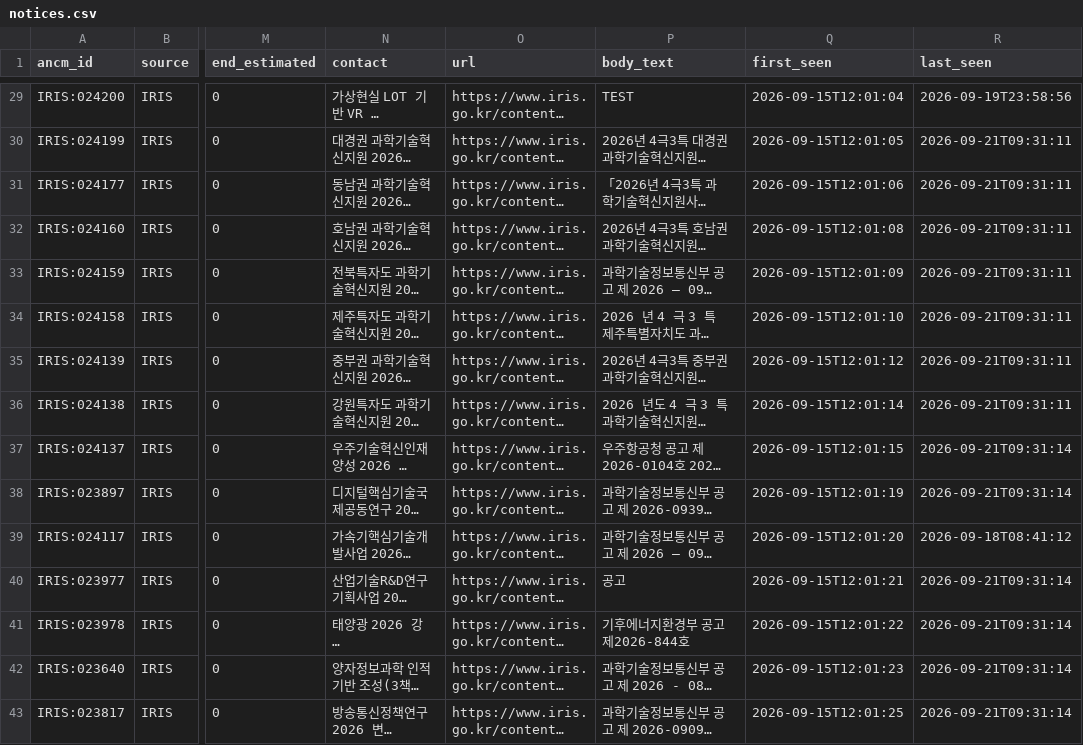
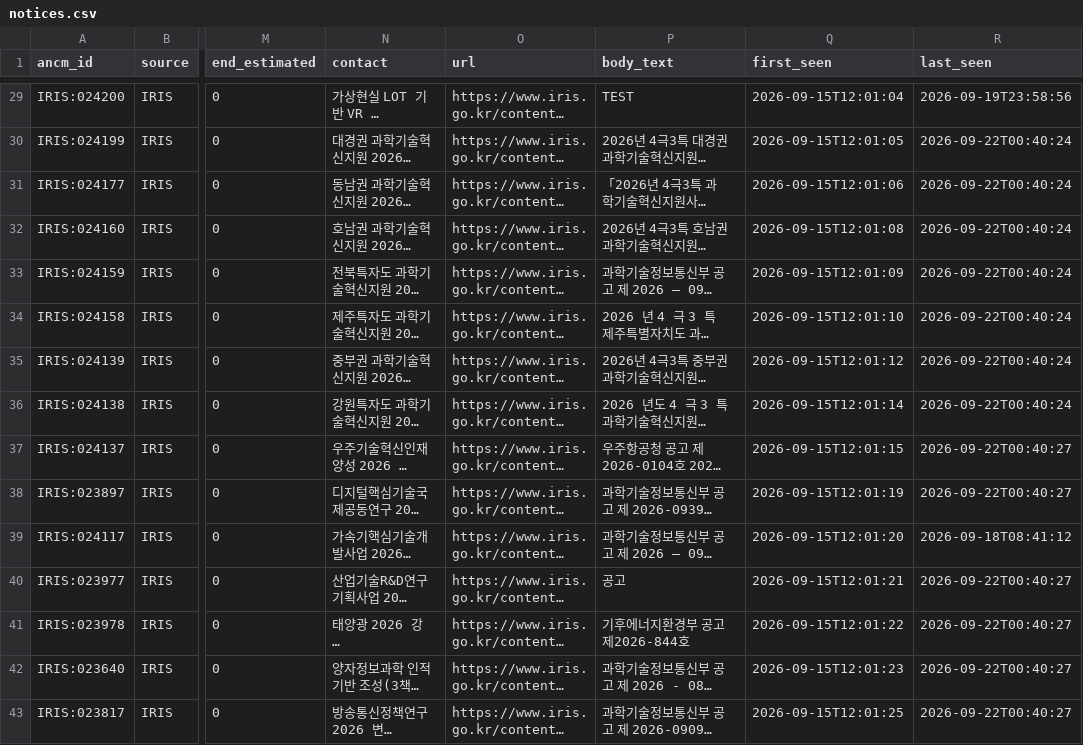
Before and after one commit to jinlee-crypto/grant-data, a CSV file: data/notices.csv, drawn as a sheet; only a part is shown, gaps mark what is left out; long unchanged cells end in …; the diff covers the shown part only; the diff names each change by its address in the sheet, - before the commit and + after, or states it on an @@ line.

```diff
--- a/data/notices.csv
+++ b/data/notices.csv
-R30:R36 (last_seen): 2026-09-21T09:31:11
+R30:R36 (last_seen): 2026-09-22T00:40:24
-R37:R38 (last_seen): 2026-09-21T09:31:14
+R37:R38 (last_seen): 2026-09-22T00:40:27
-R40:R43 (last_seen): 2026-09-21T09:31:14
+R40:R43 (last_seen): 2026-09-22T00:40:27
```
Also changed, not shown: 151 edited cells elsewhere in this file, data/runs.csv.
